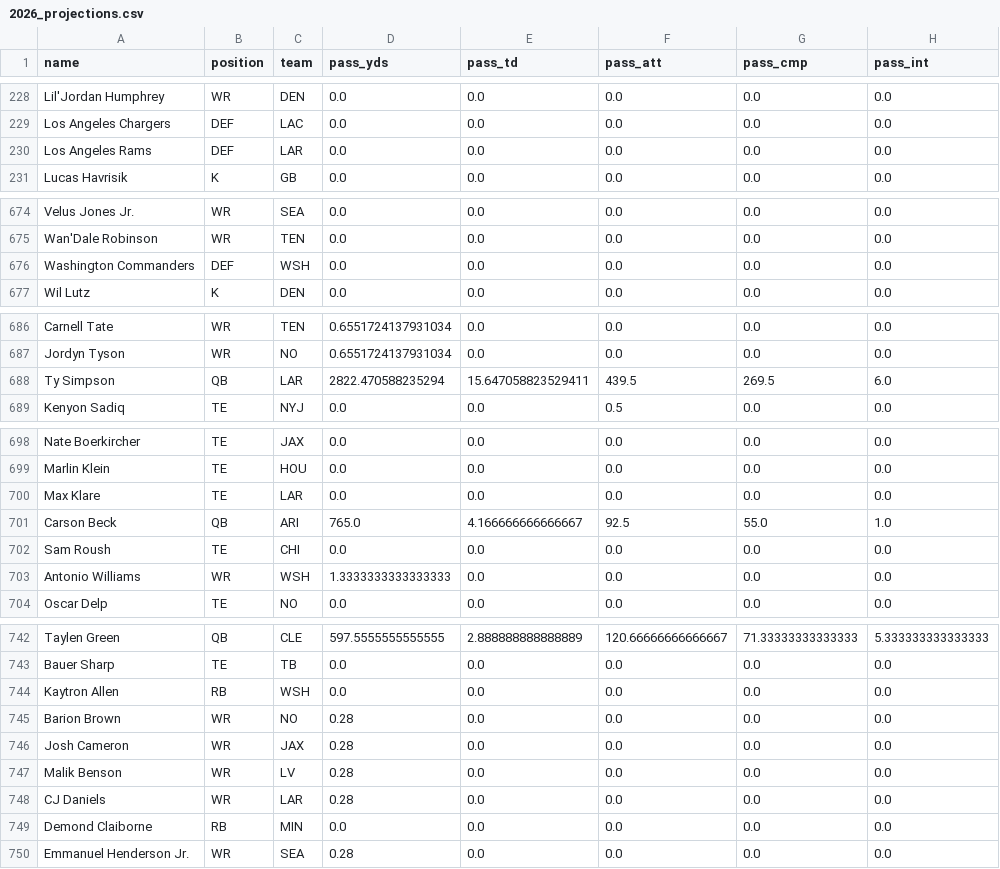
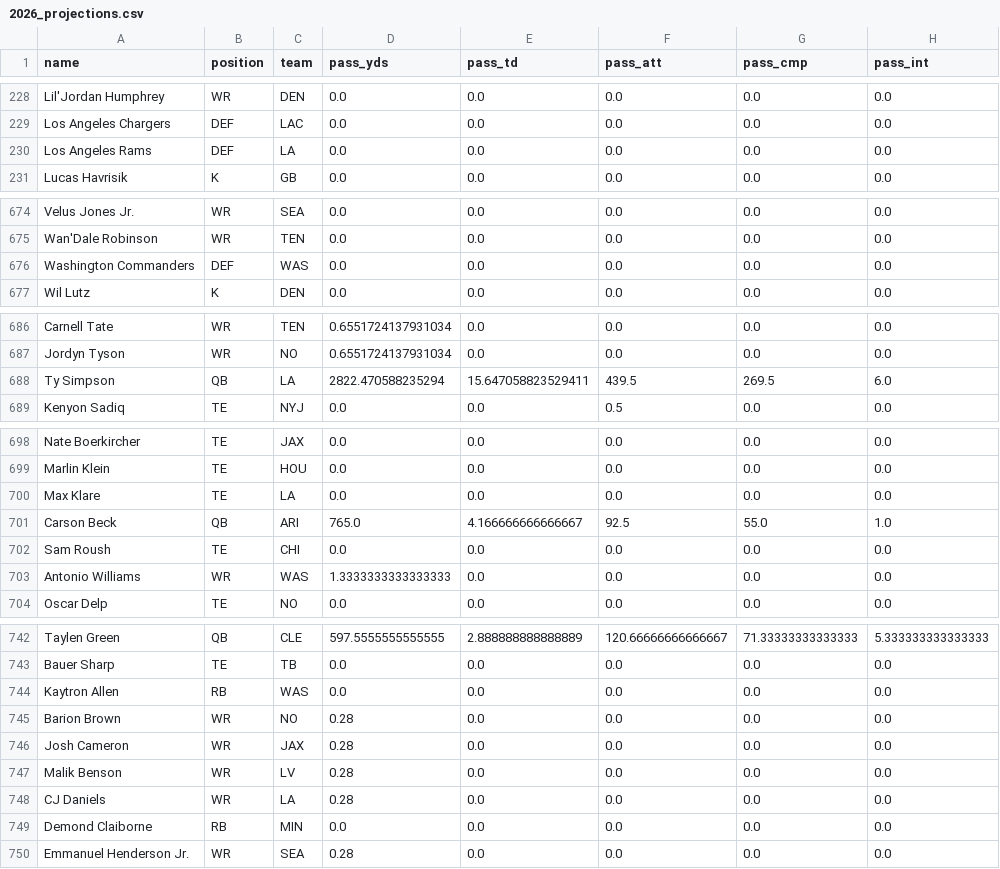
Before and after one commit to ericcarlson-code/gamblers-draft-optimizer, a CSV file: data/historical/2026_projections.csv, drawn as a sheet; only a part is shown, gaps mark what is left out; the diff covers the shown part only; the diff names each change by its address in the sheet, - before the commit and + after, or states it on an @@ line.

```diff
--- a/data/historical/2026_projections.csv
+++ b/data/historical/2026_projections.csv
-C230 (team): LAR
+C230 (team): LA
-C676 (team): WSH
+C676 (team): WAS
-C688 (team): LAR
+C688 (team): LA
-C700 (team): LAR
+C700 (team): LA
-C703 (team): WSH
+C703 (team): WAS
-C744 (team): WSH
+C744 (team): WAS
-C748 (team): LAR
+C748 (team): LA
```
Also changed, not shown: 1 edited cell elsewhere in this file, data/historical/2025_actual_stats.csv, data/historical/2026_draft_results.csv, 3 other files.
